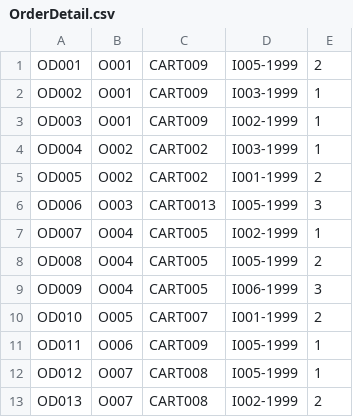
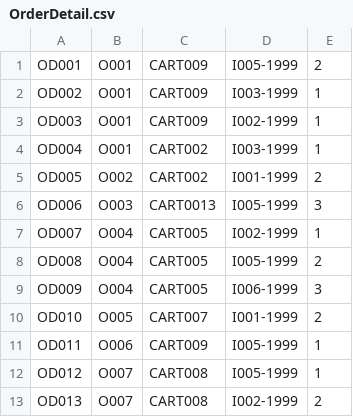
Before and after one commit to TrungNgo21/rentalShop, a CSV file: src/main/java/DataFile/OrderDetail.csv, drawn as a sheet.

```diff
--- a/src/main/java/DataFile/OrderDetail.csv
+++ b/src/main/java/DataFile/OrderDetail.csv
@@ -3,3 +3,3 @@ OD002;O001;CART009;I003-1999;1
 OD003;O001;CART009;I002-1999;1
-OD004;O002;CART002;I003-1999;1
+OD004;O001;CART002;I003-1999;1
 OD005;O002;CART002;I001-1999;2
```
Also changed, not shown: 4 other files.
